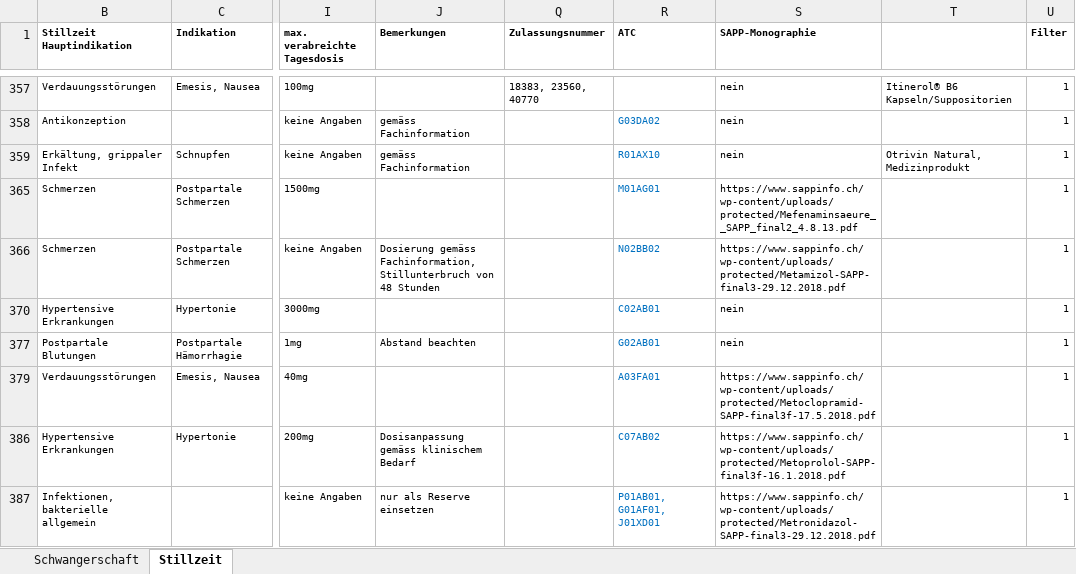
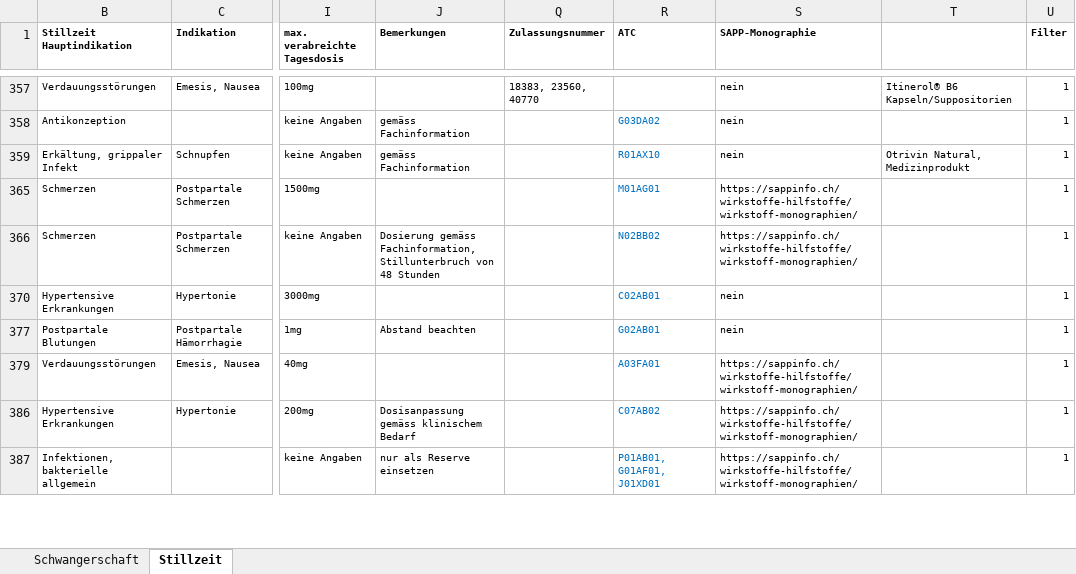
Before and after one commit to zdavatz/cpp2sqlite, an Excel workbook: input/sappinfo.xlsx, sheet Stillzeit, drawn as a sheet; only a part is shown, gaps mark what is left out; values as stored, in another font and other column widths than the file's, no borders; charts and pictures not drawn; the diff covers the shown part only; the diff names each change by its address in the sheet, - before the commit and + after, or states it on an @@ line.

Commit message:
update sappinfo.xlsx

```diff
--- a/input/sappinfo.xlsx (sheet Stillzeit)
+++ b/input/sappinfo.xlsx (sheet Stillzeit)
-S365 (SAPP-Monographie): https://www.sappinfo.ch/wp-content/uploads/protected/Mefenaminsaeure__SAPP_final2_4.8.13.pdf
+S365 (SAPP-Monographie): https://sappinfo.ch/wirkstoffe-hilfstoffe/wirkstoff-monographien/
-S366 (SAPP-Monographie): https://www.sappinfo.ch/wp-content/uploads/protected/Metamizol-SAPP-final3-29.12.2018.pdf
+S366 (SAPP-Monographie): https://sappinfo.ch/wirkstoffe-hilfstoffe/wirkstoff-monographien/
-S379 (SAPP-Monographie): https://www.sappinfo.ch/wp-content/uploads/protected/Metoclopramid-SAPP-final3f-17.5.2018.pdf
+S379 (SAPP-Monographie): https://sappinfo.ch/wirkstoffe-hilfstoffe/wirkstoff-monographien/
-S386 (SAPP-Monographie): https://www.sappinfo.ch/wp-content/uploads/protected/Metoprolol-SAPP-final3f-16.1.2018.pdf
+S386 (SAPP-Monographie): https://sappinfo.ch/wirkstoffe-hilfstoffe/wirkstoff-monographien/
-S387 (SAPP-Monographie): https://www.sappinfo.ch/wp-content/uploads/protected/Metronidazol-SAPP-final3-29.12.2018.pdf
+S387 (SAPP-Monographie): https://sappinfo.ch/wirkstoffe-hilfstoffe/wirkstoff-monographien/
```
Also changed, not shown: 35 edited cells and cell formats elsewhere in this sheet, sheet Schwangerschaft, hidden cells, charts or pictures.
